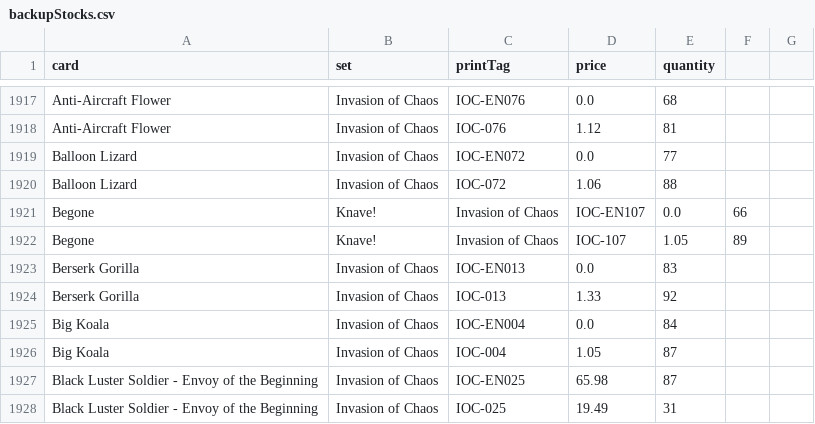
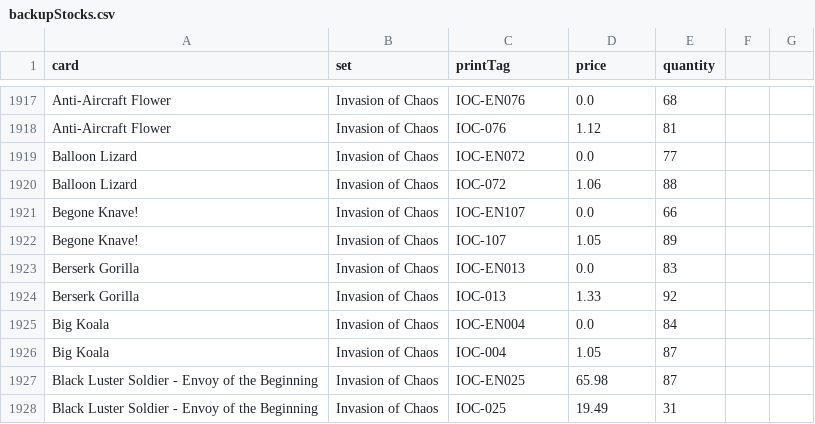
Before and after one commit to Fridayk7/Uni_Yu-Gi-Oh-Online-Store, a CSV file: lib/assets/backupStocks.csv, drawn as a sheet; only a part is shown, gaps mark what is left out.

Commit message:
csv

```diff
--- a/lib/assets/backupStocks.csv
+++ b/lib/assets/backupStocks.csv
@@ -1920,4 +1920,4 @@ Balloon Lizard,Invasion of Chaos,IOC-EN072,0.0,77
 Balloon Lizard,Invasion of Chaos,IOC-072,1.06,88
-Begone, Knave!,Invasion of Chaos,IOC-EN107,0.0,66
-Begone, Knave!,Invasion of Chaos,IOC-107,1.05,89
+Begone Knave!,Invasion of Chaos,IOC-EN107,0.0,66
+Begone Knave!,Invasion of Chaos,IOC-107,1.05,89
 Berserk Gorilla,Invasion of Chaos,IOC-EN013,0.0,83
```
